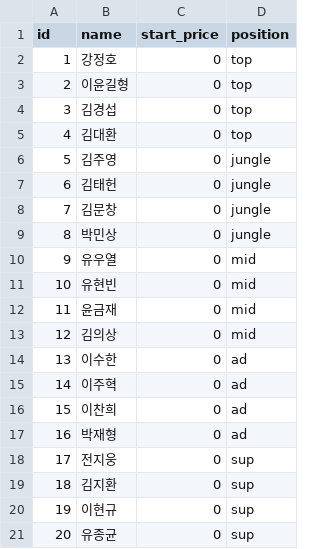
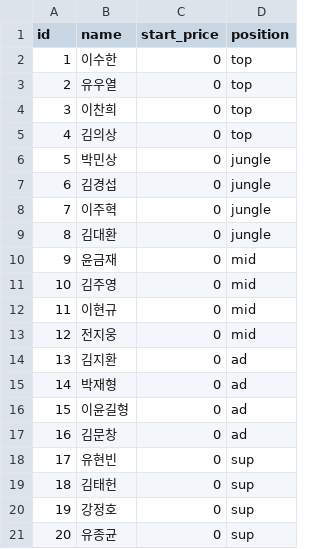
Before and after one commit to dldrks123/TheUlim_Auction, a CSV file: data/items.csv, drawn as a sheet.

```diff
--- a/data/items.csv
+++ b/data/items.csv
@@ -1,21 +1,21 @@
 id,name,start_price,position
-1,강정호,0,top
-2,이윤길형,0,top
-3,김경섭,0,top
-4,김대환,0,top
-5,김주영,0,jungle
-6,김태헌,0,jungle
-7,김문창,0,jungle
-8,박민상,0,jungle
-9,유우열,0,mid
-10,유현빈,0,mid
-11,윤금재,0,mid
-12,김의상,0,mid
-13,이수한,0,ad
-14,이주혁,0,ad
-15,이찬희,0,ad
-16,박재형,0,ad
-17,전지웅,0,sup
-18,김지환,0,sup
-19,이현규,0,sup
+1,이수한,0,top
+2,유우열,0,top
+3,이찬희,0,top
+4,김의상,0,top
+5,박민상,0,jungle
+6,김경섭,0,jungle
+7,이주혁,0,jungle
+8,김대환,0,jungle
+9,윤금재,0,mid
+10,김주영,0,mid
+11,이현규,0,mid
+12,전지웅,0,mid
+13,김지환,0,ad
+14,박재형,0,ad
+15,이윤길형,0,ad
+16,김문창,0,ad
+17,유현빈,0,sup
+18,김태헌,0,sup
+19,강정호,0,sup
 20,유종균,0,sup
```
Also changed, not shown: 1 other file.
